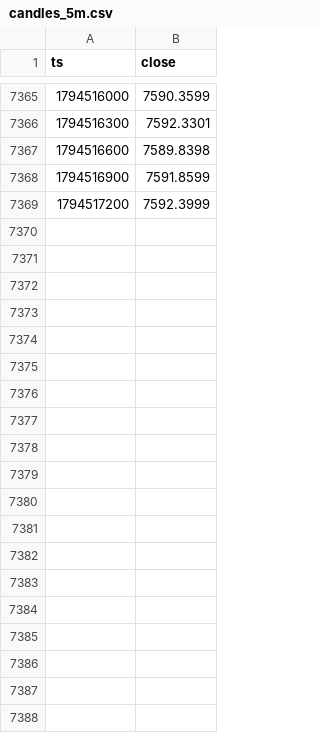
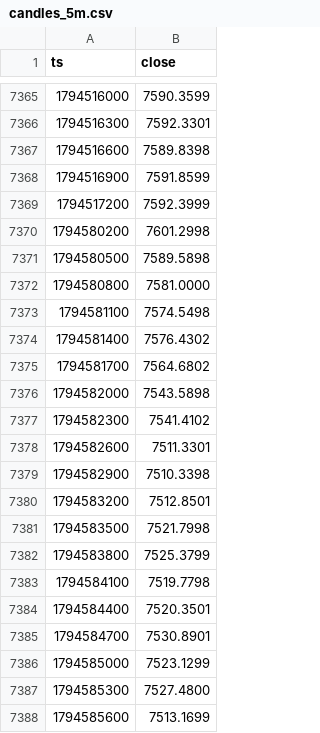
Before and after one commit to tadzikfw-tech/intraday-ema-breakout-demo, a CSV file: data/candles_5m.csv, drawn as a sheet; only a part is shown, gaps mark what is left out; the diff covers the shown part only.

```diff
--- a/data/candles_5m.csv
+++ b/data/candles_5m.csv
@@ -7369 +7369,20 @@ ts,close
 1794517200,7592.3999
+1794580200,7601.2998
+1794580500,7589.5898
+1794580800,7581.0000
+1794581100,7574.5498
+1794581400,7576.4302
+1794581700,7564.6802
+1794582000,7543.5898
+1794582300,7541.4102
+1794582600,7511.3301
+1794582900,7510.3398
+1794583200,7512.8501
+1794583500,7521.7998
+1794583800,7525.3799
+1794584100,7519.7798
+1794584400,7520.3501
+1794584700,7530.8901
+1794585000,7523.1299
+1794585300,7527.4800
+1794585600,7513.1699
```
Also changed, not shown: 60 added rows and 2 edited cells elsewhere in this file, data/trades.csv, 2 other files.
